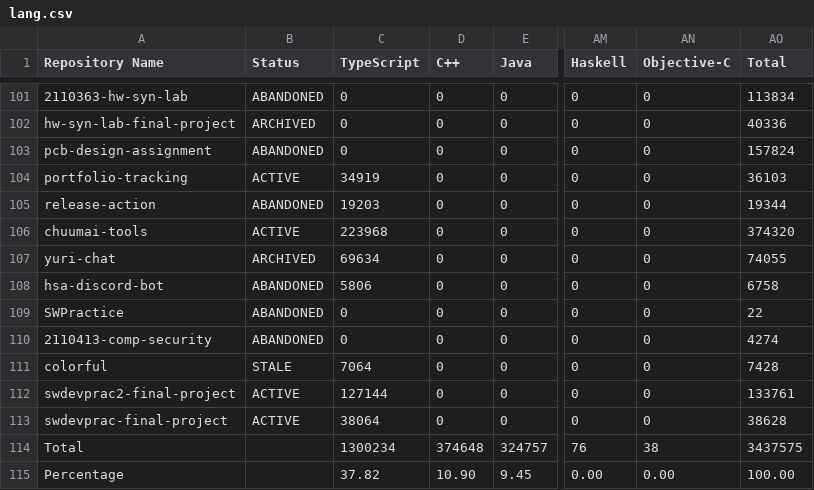
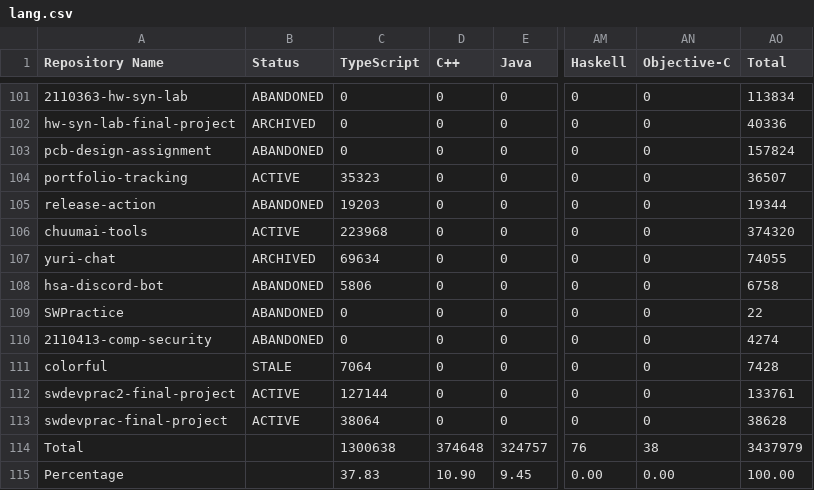
Before and after one commit to leomotors/leomotors, a CSV file: generated/lang.csv, drawn as a sheet; only a part is shown, gaps mark what is left out; the diff names each change by its address in the sheet, - before the commit and + after, or states it on an @@ line.

```diff
--- a/generated/lang.csv
+++ b/generated/lang.csv
-C104 (TypeScript): 34919
+C104 (TypeScript): 35323
-AO104 (Total): 36103
+AO104 (Total): 36507
-C114 (TypeScript): 1300234
+C114 (TypeScript): 1300638
-AO114 (Total): 3437575
+AO114 (Total): 3437979
-C115 (TypeScript): 37.82
+C115 (TypeScript): 37.83
```
Also changed, not shown: 3 other files.
